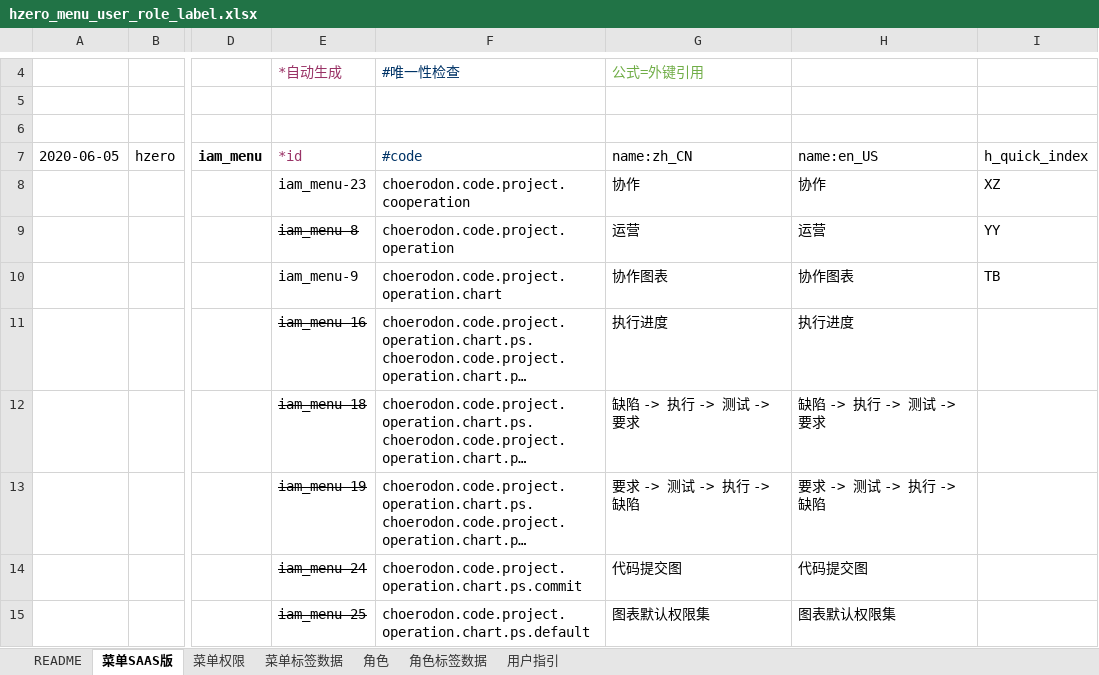
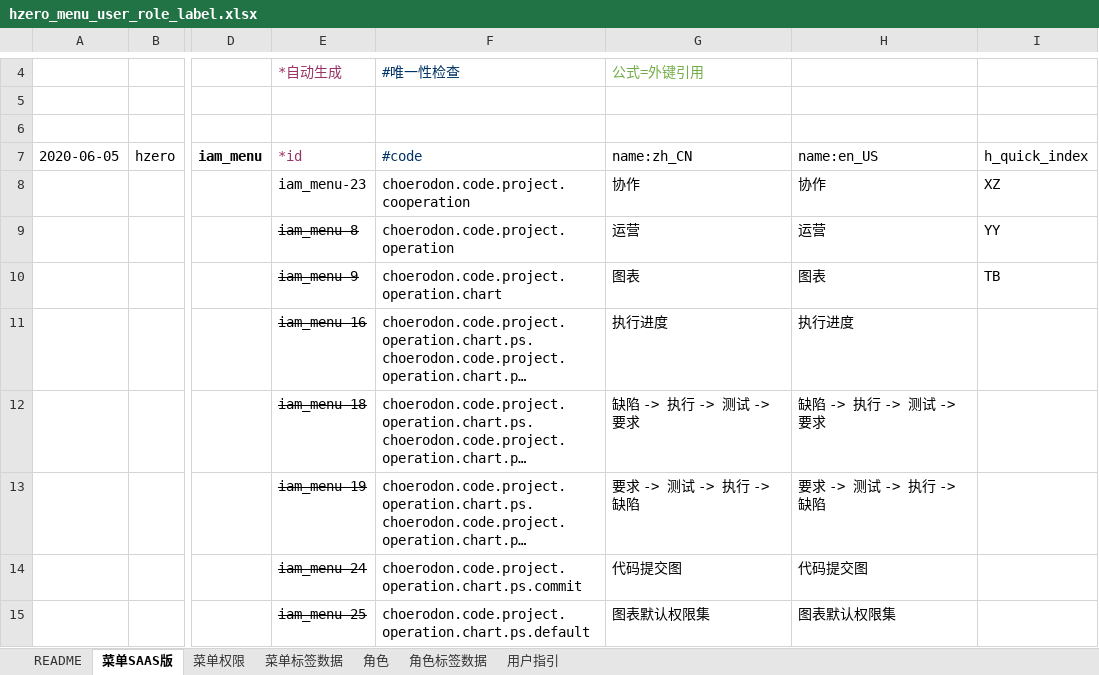
Before and after one commit to open-hand/test-manager-service, an Excel workbook: src/main/resources/script/db/init-data/test_manager_service/hzero_platform/hzero_menu_user_role_label.xlsx, sheet 菜单SAAS版, drawn as a sheet; only a part is shown, gaps mark what is left out; long unchanged cells end in …; values as stored, in another font and other column widths than the file's, no borders; the diff names each change by its address in the sheet, - before the commit and + after, or states it on an @@ line.

Commit message:
[IMP] 删除协作下面的图表菜单

```diff
--- a/src/main/resources/script/db/init-data/test_manager_service/hzero_platform/hzero_menu_user_role_label.xlsx (sheet 菜单SAAS版)
+++ b/src/main/resources/script/db/init-data/test_manager_service/hzero_platform/hzero_menu_user_role_label.xlsx (sheet 菜单SAAS版)
-E10 strikethrough: off
+E10 strikethrough: on
-G10 (name:zh_CN): 协作图表
+G10 (name:zh_CN): 图表
-H10 (name:en_US): 协作图表
+H10 (name:en_US): 图表
```
